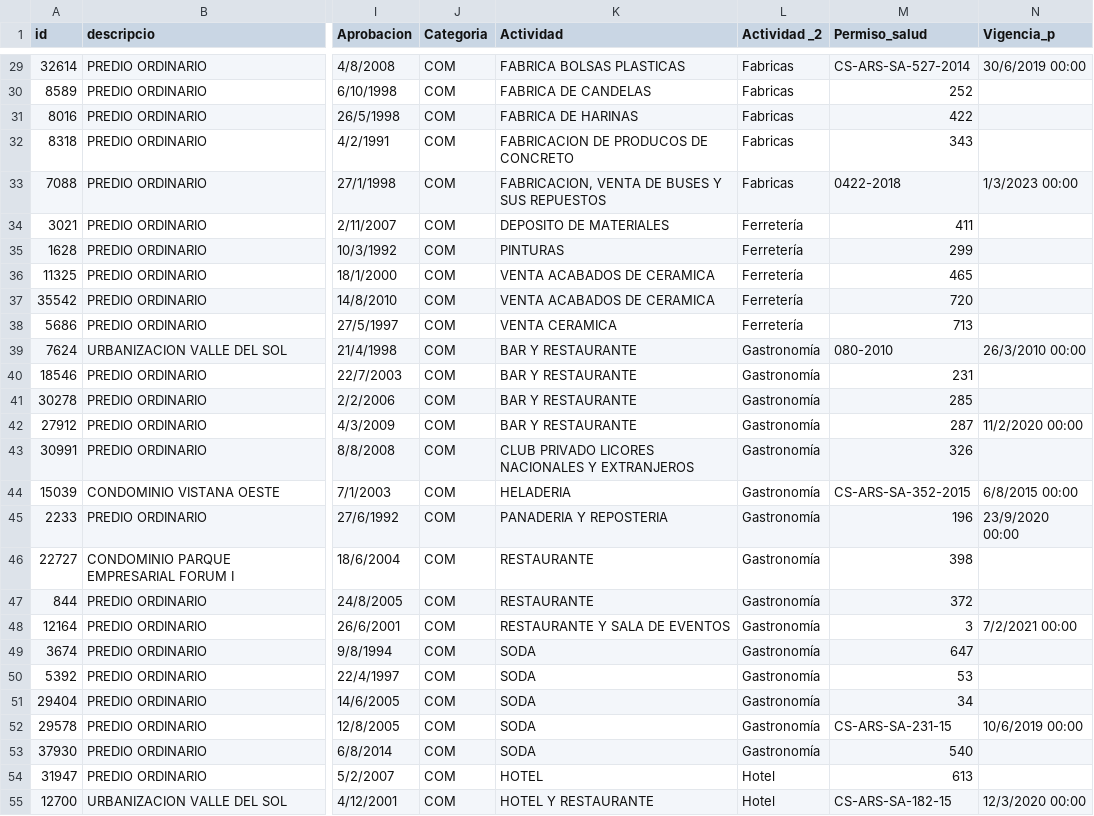
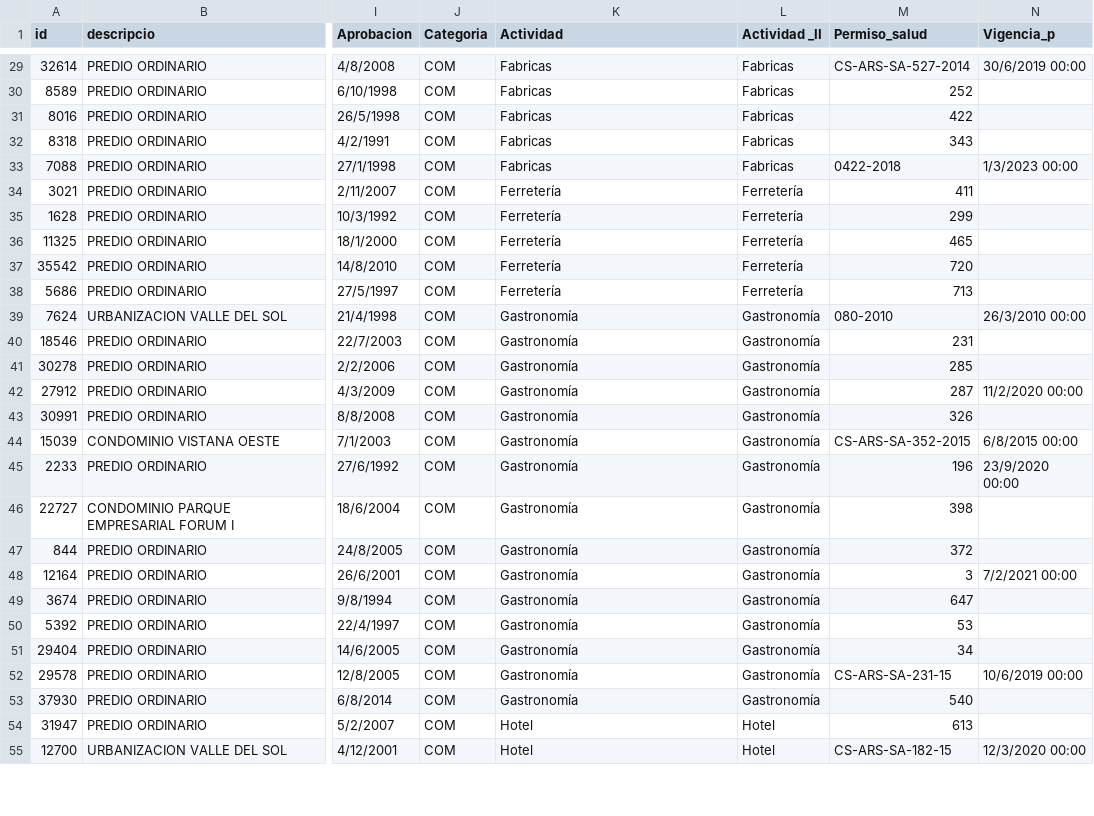
Before and after one commit to dvictoria2020/Proyecto1-R, a CSV file: Patente_final.csv, drawn as a sheet; only a part is shown, gaps mark what is left out; the diff covers the shown part only; the diff names each change by its address in the sheet, - before the commit and + after, or states it on an @@ line.

```diff
--- a/Patente_final.csv
+++ b/Patente_final.csv
-L1: Actividad _2
+L1: Actividad _II
-K29 (Actividad): FABRICA BOLSAS PLASTICAS
+K29 (Actividad): Fabricas
-K30 (Actividad): FABRICA DE CANDELAS
+K30 (Actividad): Fabricas
-K31 (Actividad): FABRICA DE HARINAS
+K31 (Actividad): Fabricas
-K32 (Actividad): FABRICACION DE PRODUCOS DE CONCRETO
+K32 (Actividad): Fabricas
-K33 (Actividad): FABRICACION, VENTA DE BUSES Y SUS REPUESTOS
+K33 (Actividad): Fabricas
-K34 (Actividad): DEPOSITO DE MATERIALES
+K34 (Actividad): Ferretería
-K35 (Actividad): PINTURAS
+K35 (Actividad): Ferretería
-K36:K37 (Actividad): VENTA ACABADOS DE CERAMICA
+K36:K37 (Actividad): Ferretería
-K38 (Actividad): VENTA CERAMICA
+K38 (Actividad): Ferretería
-K39:K42 (Actividad): BAR Y RESTAURANTE
+K39:K42 (Actividad): Gastronomía
-K43 (Actividad): CLUB PRIVADO LICORES NACIONALES Y EXTRANJEROS
+K43 (Actividad): Gastronomía
-K44 (Actividad): HELADERIA
+K44 (Actividad): Gastronomía
-K45 (Actividad): PANADERIA Y REPOSTERIA
+K45 (Actividad): Gastronomía
-K46:K47 (Actividad): RESTAURANTE
+K46:K47 (Actividad): Gastronomía
-K48 (Actividad): RESTAURANTE Y SALA DE EVENTOS
+K48 (Actividad): Gastronomía
-K49:K53 (Actividad): SODA
+K49:K53 (Actividad): Gastronomía
-K54 (Actividad): HOTEL
+K54 (Actividad): Hotel
-K55 (Actividad): HOTEL Y RESTAURANTE
+K55 (Actividad): Hotel
```
Also changed, not shown: 105 edited cells elsewhere in this file, 1 other file.
